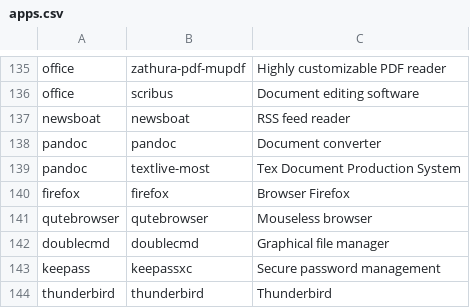
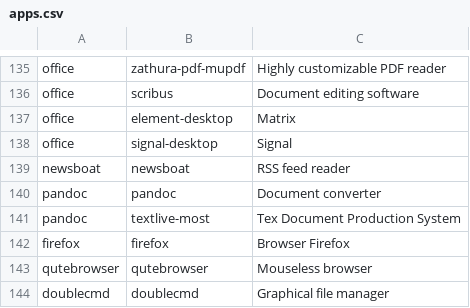
Before and after one commit to Phantas0s/ArchInstall, a CSV file: apps.csv, drawn as a sheet; only a part is shown, gaps mark what is left out; the shorter side is filled out with more unchanged rows.

Commit message:
Update apps.csv

```diff
--- a/apps.csv
+++ b/apps.csv
@@ -136,2 +136,4 @@ office,zathura-pdf-mupdf,Highly customizable PDF reader
 office,scribus,Document editing software
+office,element-desktop,Matrix
+office,signal-desktop,Signal
 newsboat,newsboat,RSS feed reader
```
